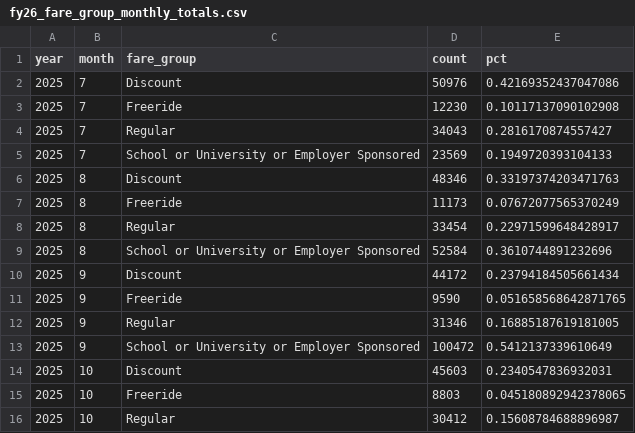
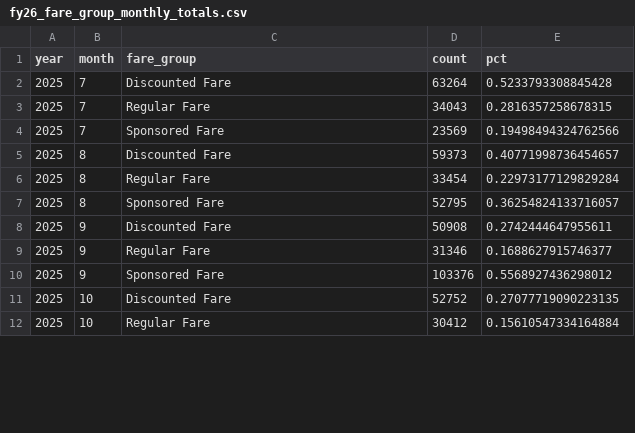
Before and after one commit to GreenMountainTransit/opendata, a CSV file: data/fares/fy26_fare_group_monthly_totals.csv, drawn as a sheet; only a part is shown; the diff covers the shown part only.

```diff
--- a/data/fares/fy26_fare_group_monthly_totals.csv
+++ b/data/fares/fy26_fare_group_monthly_totals.csv
@@ -1,16 +1,12 @@
 year,month,fare_group,count,pct
-2025,7,Discount,50976,0.42169352437047086
-2025,7,Freeride,12230,0.10117137090102908
-2025,7,Regular,34043,0.2816170874557427
-2025,7,School or University or Employer Sponsored,23569,0.1949720393104133
-2025,8,Discount,48346,0.33197374203471763
-2025,8,Freeride,11173,0.07672077565370249
-2025,8,Regular,33454,0.22971599648428917
-2025,8,School or University or Employer Sponsored,52584,0.3610744891232696
-2025,9,Discount,44172,0.23794184505661434
-2025,9,Freeride,9590,0.051658568642871765
-2025,9,Regular,31346,0.16885187619181005
-2025,9,School or University or Employer Sponsored,100472,0.5412137339610649
-2025,10,Discount,45603,0.2340547836932031
-2025,10,Freeride,8803,0.045180892942378065
-2025,10,Regular,30412,0.15608784688896987
+2025,7,Discounted Fare,63264,0.5233793308845428
+2025,7,Regular Fare,34043,0.2816357258678315
+2025,7,Sponsored Fare,23569,0.19498494324762566
+2025,8,Discounted Fare,59373,0.40771998736454657
+2025,8,Regular Fare,33454,0.22973177129829284
+2025,8,Sponsored Fare,52795,0.36254824133716057
+2025,9,Discounted Fare,50908,0.2742444647955611
+2025,9,Regular Fare,31346,0.1688627915746377
+2025,9,Sponsored Fare,103376,0.5568927436298012
+2025,10,Discounted Fare,52752,0.27077719090223135
+2025,10,Regular Fare,30412,0.15610547334164884
```
Also changed, not shown: 3 added rows, 3 removed rows and 27 edited cells elsewhere in this file, data/fares/fy26_fare_group_monthly_totals_by_route.csv, data/fares/fy26_fare_type_monthly_totals.csv, 13 other files.
